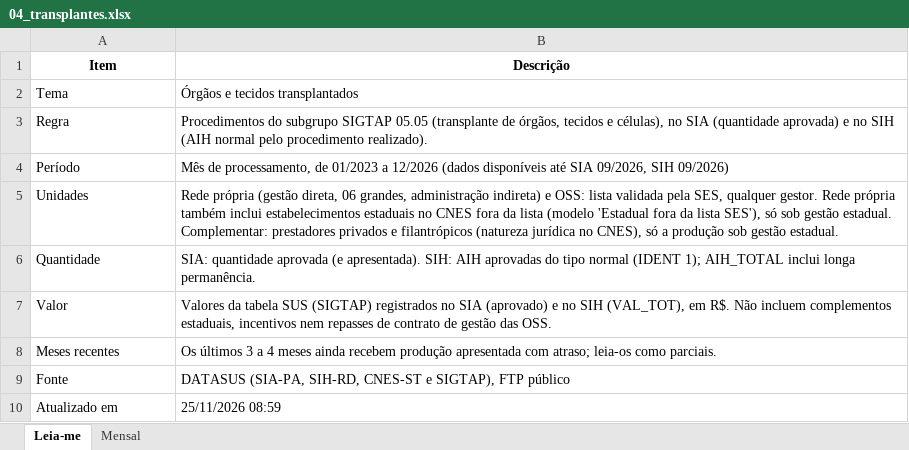
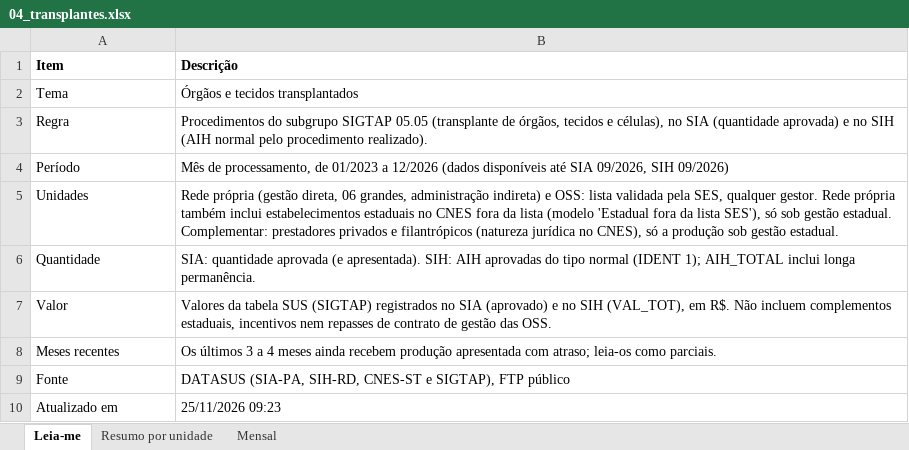
Before and after one commit to DGMOG-SES/producao-unidades-pe, an Excel workbook: planilhas/04_transplantes.xlsx, sheet Leia-me, drawn as a sheet; values as stored, in another font and other column widths than the file's, no borders; the diff names each change by its address in the sheet, - before the commit and + after, or states it on an @@ line.

```diff
--- a/planilhas/04_transplantes.xlsx (sheet Leia-me)
+++ b/planilhas/04_transplantes.xlsx (sheet Leia-me)
+sheet tab: Resumo por unidade
-A1:B1 alignment: center
+A1:B1 alignment: left
-B10 (Descrição): 25/11/2026 08:59
+B10 (Descrição): 25/11/2026 09:23
```
Also changed, not shown: sheet Mensal, planilhas/00_unidades.xlsx, planilhas/01_producao_geral.xlsx, 13 other files.
